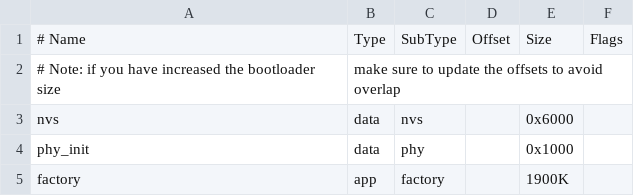
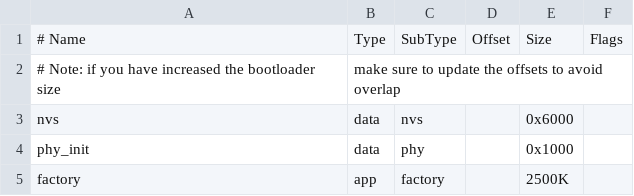
Before and after one commit to fflori4n/nod3-comfirm, a CSV file: partitions.csv, drawn as a sheet.

Commit message:
general update: -had a little bit of detour with report builder, but returned to old system, @TODO: will be revisited in the future; extended partition, because chips are 4M now; scale is working but could be more precise, hardware changes and more testing needed; hopefully fixed CCS811 to work with sleep;

```diff
--- a/partitions.csv
+++ b/partitions.csv
@@ -4,2 +4,2 @@ nvs,      data, nvs,     ,        0x6000,
 phy_init, data, phy,     ,        0x1000,
-factory,  app,  factory, ,        1900K,
+factory,  app,  factory, ,        2500K,
```
Also changed, not shown: 18 other files.
